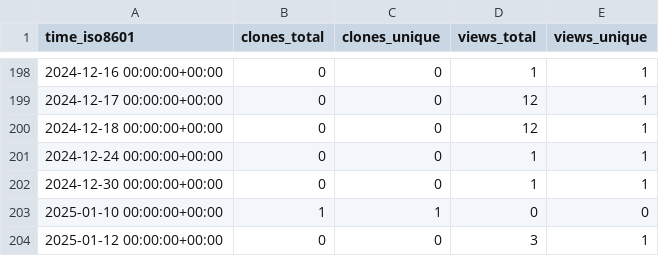
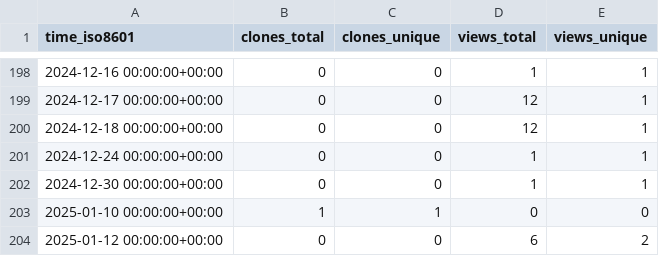
Before and after one commit to NBICLAB/optgan-data-repo, a CSV file: NBICLAB/OPT-GAN/ghrs-data/views_clones_aggregate.csv, drawn as a sheet; only a part is shown, gaps mark what is left out.

```diff
--- a/NBICLAB/OPT-GAN/ghrs-data/views_clones_aggregate.csv
+++ b/NBICLAB/OPT-GAN/ghrs-data/views_clones_aggregate.csv
@@ -203,2 +203,2 @@ time_iso8601,clones_total,clones_unique,views_total,views_unique
 2025-01-10 00:00:00+00:00,1,1,0,0
-2025-01-12 00:00:00+00:00,0,0,3,1
+2025-01-12 00:00:00+00:00,0,0,6,2
```
Also changed, not shown: 1 other file.
